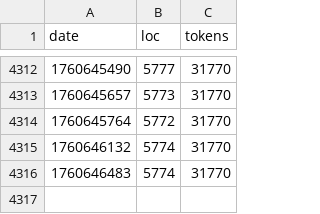
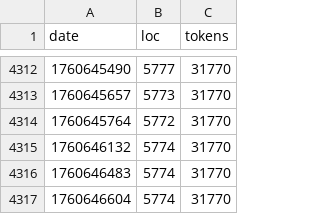
Before and after one commit to mikedesu/raylib-rpg-c, a CSV file: src/build-stats.csv, drawn as a sheet; only a part is shown, gaps mark what is left out; the diff names each change by its address in the sheet, - before the commit and + after, or states it on an @@ line.

```diff
--- a/src/build-stats.csv
+++ b/src/build-stats.csv
+row 4317: 1760646604 | 5774 | 31770
```
Also changed, not shown: 1 other file.
